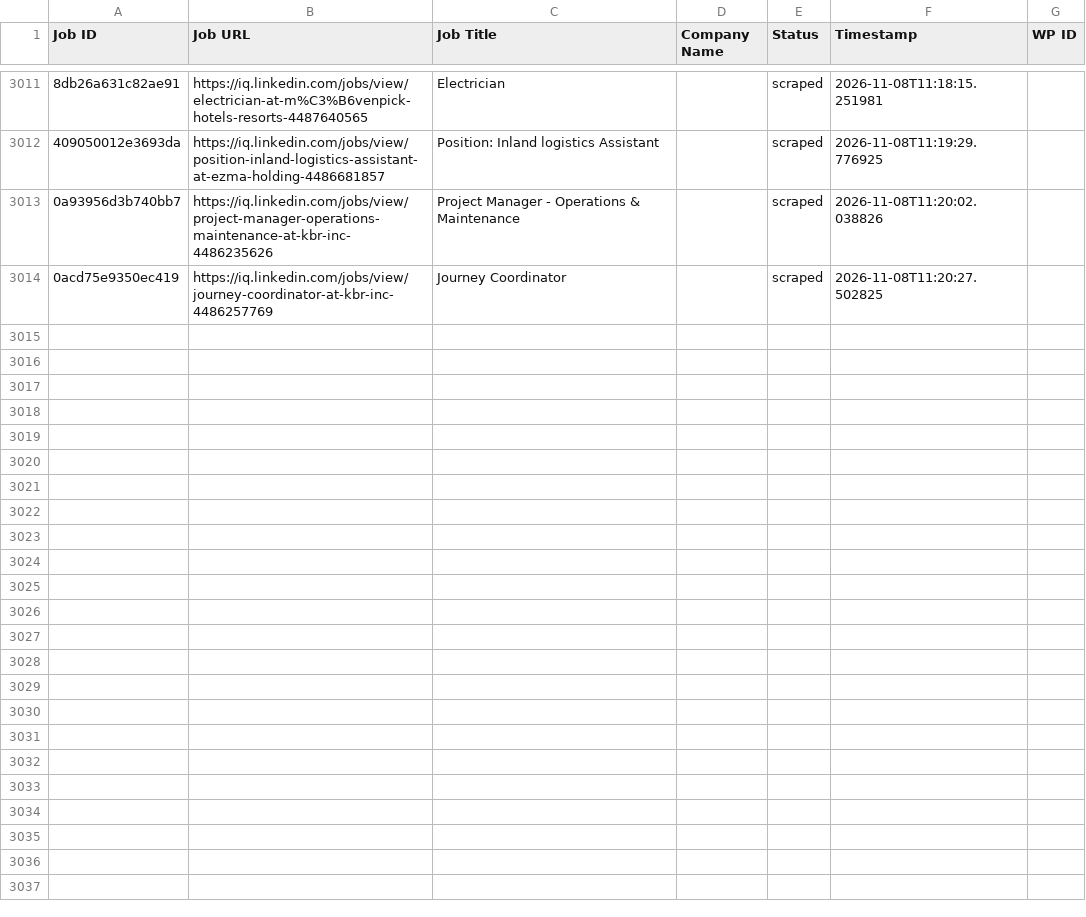
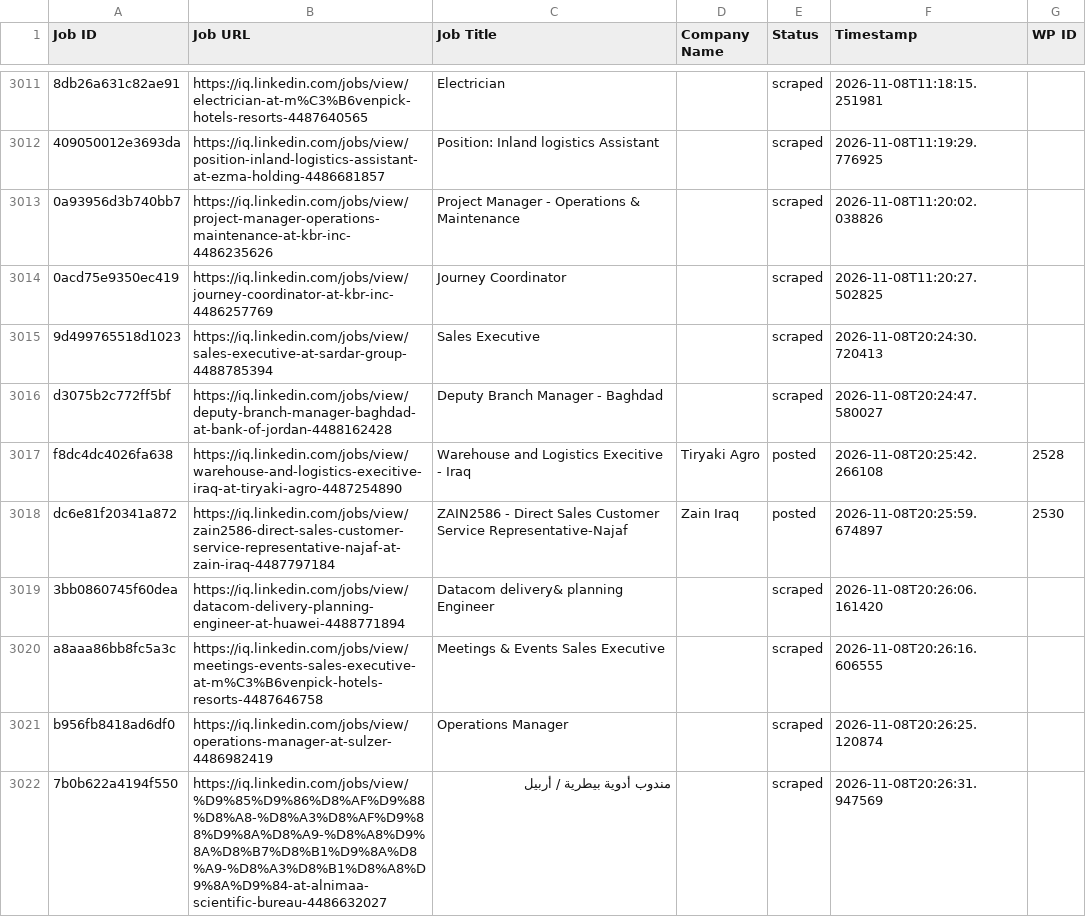
Before and after one commit to mimusdesign/iq, a CSV file: processed_jobs.csv, drawn as a sheet; only a part is shown, gaps mark what is left out; the diff covers the shown part only; the diff names each change by its address in the sheet, - before the commit and + after, or states it on an @@ line.

```diff
--- a/processed_jobs.csv
+++ b/processed_jobs.csv
+row 3015: 9d499765518d1023 | https://iq.linkedin.com/jobs/view/sales-executive-at-sardar-group-4488785394 | Sales Executive |  | scraped | 2026-11-08T20:24:30.720413
+row 3016: d3075b2c772ff5bf | https://iq.linkedin.com/jobs/view/deputy-branch-manager-baghdad-at-bank-of-jordan-4488162428 | Deputy Branch Manager - Baghdad |  | scraped | 2026-11-08T20:24:47.580027
+row 3017: f8dc4dc4026fa638 | https://iq.linkedin.com/jobs/view/warehouse-and-logistics-execitive-iraq-at-tiryaki-agro-4487254890 | Warehouse and Logistics Execitive - Iraq | Tiryaki Agro | posted | 2026-11-08T20:25:42.266108 | 2528
+row 3018: dc6e81f20341a872 | https://iq.linkedin.com/jobs/view/zain2586-direct-sales-customer-service-representative-najaf-at-zain-iraq-4487797184 | ZAIN2586 - Direct Sales Customer Service Representative-Najaf | Zain Iraq | posted | 2026-11-08T20:25:59.674897 | 2530
+row 3019: 3bb0860745f60dea | https://iq.linkedin.com/jobs/view/datacom-delivery-planning-engineer-at-huawei-4488771894 | Datacom delivery& planning Engineer |  | scraped | 2026-11-08T20:26:06.161420
+row 3020: a8aaa86bb8fc5a3c | https://iq.linkedin.com/jobs/view/meetings-events-sales-executive-at-m%C3%B6venpick-hotels-resorts-4487646758 | Meetings & Events Sales Executive |  | scraped | 2026-11-08T20:26:16.606555
+row 3021: b956fb8418ad6df0 | https://iq.linkedin.com/jobs/view/operations-manager-at-sulzer-4486982419 | Operations Manager |  | scraped | 2026-11-08T20:26:25.120874
+row 3022: 7b0b622a4194f550 | https://iq.linkedin.com/jobs/view/%D9%85%D9%86%D8%AF%D9%88%D8%A8-%D8%A3%D8%AF%D9%88%D9%8A%D8%A9-%D8%A8%D9%8A%D8%B7%D8%B1%D9%8A%D8%A9-%D8%A3%D8%B1%D8%A8%D9%8A%D9%84-at-alnimaa-scientific-bureau-4486632027 | مندوب أدوية بيطرية / أربيل |  | scraped | 2026-11-08T20:26:31.947569
```
Also changed, not shown: 8 added rows elsewhere in this file.
